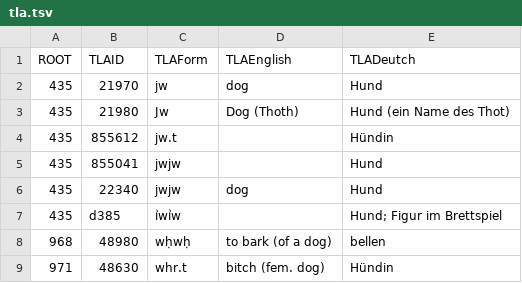
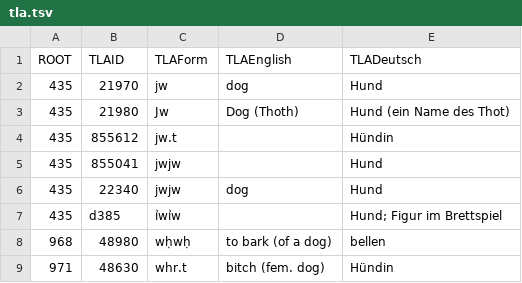
Before and after one commit to ThotBank/ThotBank, a TSV file: raw_data/tla.tsv, drawn as a sheet.

```diff
--- a/raw_data/tla.tsv
+++ b/raw_data/tla.tsv
@@ -1,2 +1,2 @@
-ROOT	TLAID	TLAForm	TLAEnglish	TLADeutch
+ROOT	TLAID	TLAForm	TLAEnglish	TLADeutsch
 435	21970	jw	dog	Hund
```
Also changed, not shown: 17 other files.
